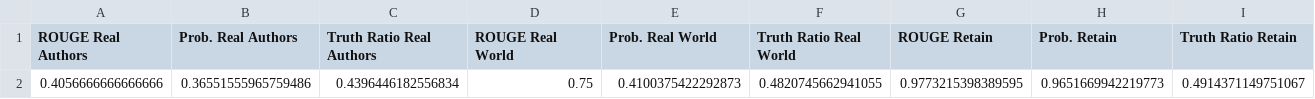
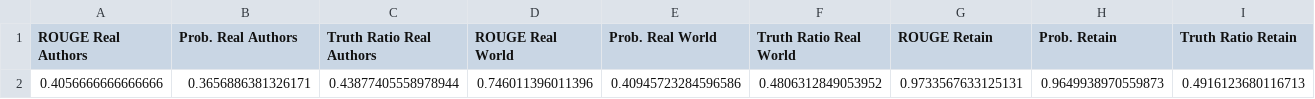
Before and after one commit to JamesJDill/sus-tofu, a CSV file: epoch5_phi_ga_lora_results.csv, drawn as a sheet; only a part is shown; removed rows and columns are numbered as before the commit, all else as after; rows hold the shown columns only; the diff names each change by its address in the sheet, - before the commit and + after, or states it on an @@ line.

Commit message:
add results

```diff
--- a/epoch5_phi_ga_lora_results.csv
+++ b/epoch5_phi_ga_lora_results.csv
-row 2: 0.4056666666666666 | 0.36551555965759486 | 0.4396446182556834 | 0.75 | 0.4100375422292873 | 0.4820745662941055 | 0.9773215398389595 | 0.9651669942219773 | 0.4914371149751067
+row 2: 0.4056666666666666 | 0.3656886381326171 | 0.43877405558978944 | 0.746011396011396 | 0.40945723284596586 | 0.4806312849053952 | 0.9733567633125131 | 0.9649938970559873 | 0.4916123680116713
```
Also changed, not shown: 5 other files.
